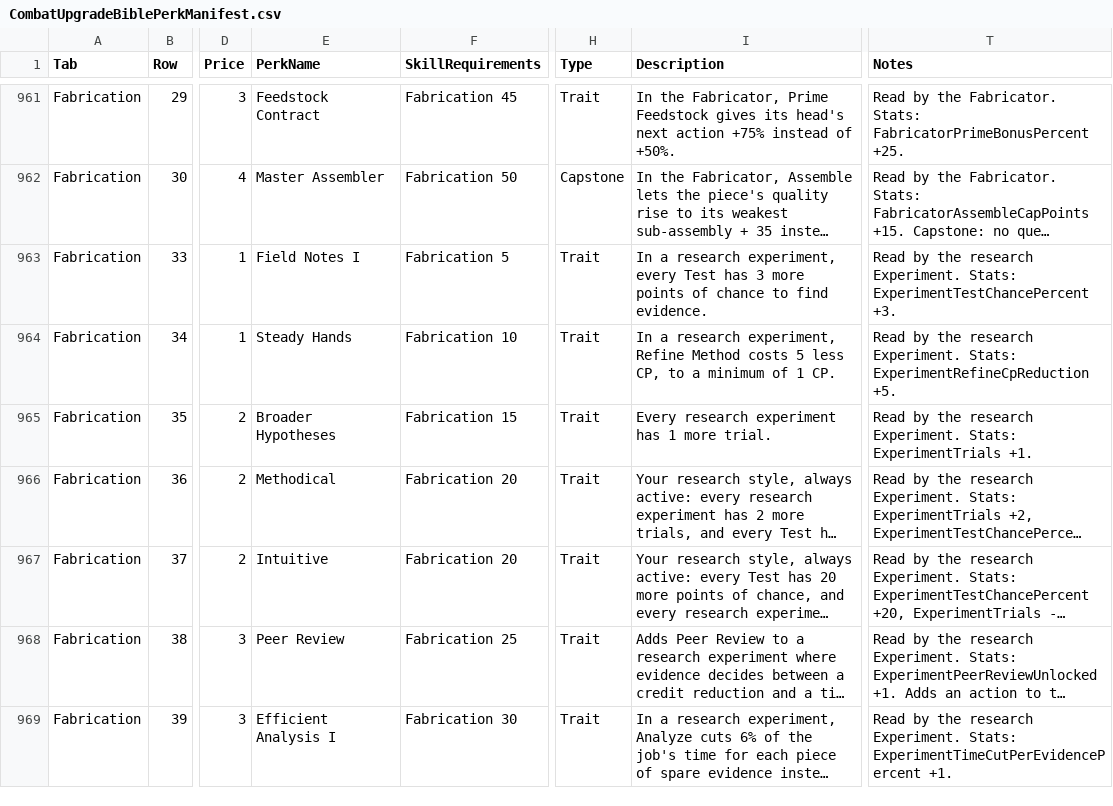
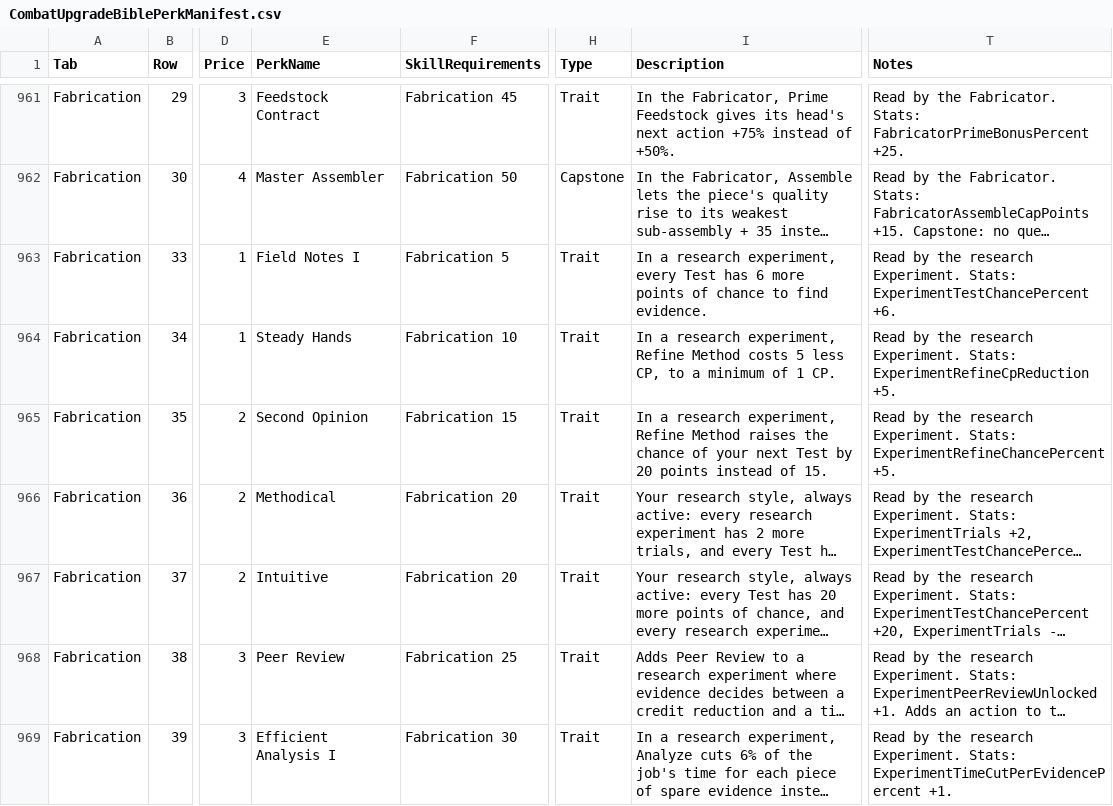
Before and after one commit to zunath/SWLOR_NWN, a CSV file: SWLOR.Game.Server/Readmes/CombatUpgradeBiblePerkManifest.csv, drawn as a sheet; only a part is shown, gaps mark what is left out; long unchanged cells end in …; the diff covers the shown part only; the diff names each change by its address in the sheet, - before the commit and + after, or states it on an @@ line.

```diff
--- a/SWLOR.Game.Server/Readmes/CombatUpgradeBiblePerkManifest.csv
+++ b/SWLOR.Game.Server/Readmes/CombatUpgradeBiblePerkManifest.csv
-I963 (Description): …Test has 3 more points…
+I963 (Description): …Test has 6 more points…
-T963 (Notes): …Stats: ExperimentTestChancePercent +3.
+T963 (Notes): …Stats: ExperimentTestChancePercent +6.
-E965 (PerkName): Broader Hypotheses
+E965 (PerkName): Second Opinion
-I965 (Description): Every research experiment has 1 more trial.
+I965 (Description): In a research experiment, Refine Method raises the chance of your next Test by 20 points instead of 15.
-T965 (Notes): …Experiment. Stats: ExperimentTrials +1.
+T965 (Notes): …Experiment. Stats: ExperimentRefineChancePercent +5.
```
Also changed, not shown: 5 edited cells elsewhere in this file, 16 other files.
